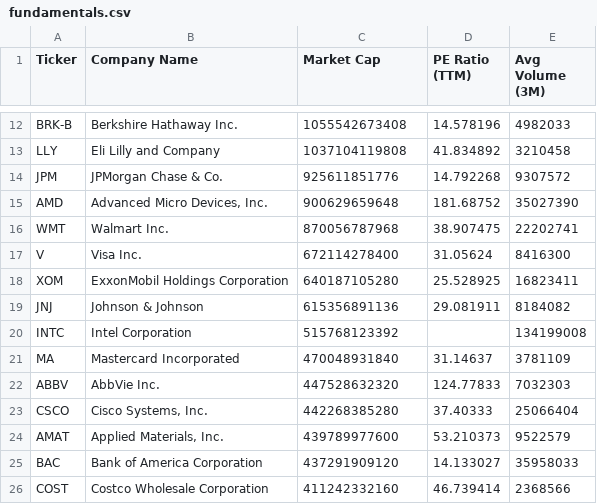
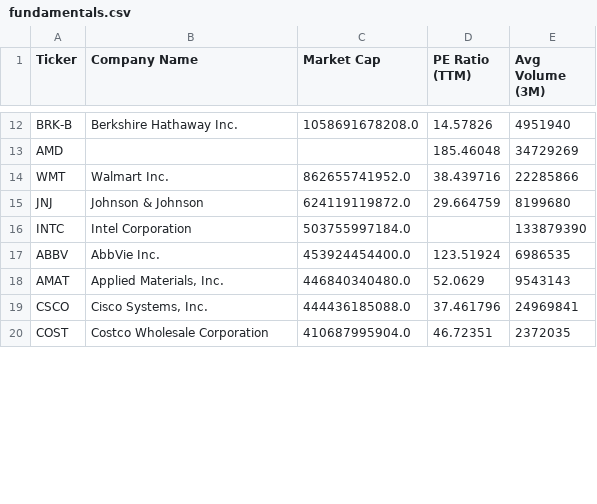
Before and after one commit to NK-Mikey/Stock-Market-Dashboard, a CSV file: data/fundamentals.csv, drawn as a sheet; only a part is shown, gaps mark what is left out; removed rows and columns are numbered as before the commit, all else as after; the diff covers the shown part only; the diff names each change by its address in the sheet, - before the commit and + after, or states it on an @@ line.

```diff
--- a/data/fundamentals.csv
+++ b/data/fundamentals.csv
-C12 (Market Cap): 1055542673408
+C12 (Market Cap): 1058691678208.0
-D12 (PE Ratio (TTM)): 14.578196
+D12 (PE Ratio (TTM)): 14.57826
-E12 (Avg Volume (3M)): 4982033
+E12 (Avg Volume (3M)): 4951940
-row 13: LLY | Eli Lilly and Company | 1037104119808 | 41.834892 | 3210458
-row 14: JPM | JPMorgan Chase & Co. | 925611851776 | 14.792268 | 9307572
-B13 (Company Name): Advanced Micro Devices, Inc.
+B13 (Company Name): (empty)
-C13 (Market Cap): 900629659648
+C13 (Market Cap): (empty)
-D13 (PE Ratio (TTM)): 181.68752
+D13 (PE Ratio (TTM)): 185.46048
-E13 (Avg Volume (3M)): 35027390
+E13 (Avg Volume (3M)): 34729269
-C14 (Market Cap): 870056787968
+C14 (Market Cap): 862655741952.0
-D14 (PE Ratio (TTM)): 38.907475
+D14 (PE Ratio (TTM)): 38.439716
-E14 (Avg Volume (3M)): 22202741
+E14 (Avg Volume (3M)): 22285866
-row 17: V | Visa Inc. | 672114278400 | 31.05624 | 8416300
-row 18: XOM | ExxonMobil Holdings Corporation | 640187105280 | 25.528925 | 16823411
-C15 (Market Cap): 615356891136
+C15 (Market Cap): 624119119872.0
-D15 (PE Ratio (TTM)): 29.081911
+D15 (PE Ratio (TTM)): 29.664759
-E15 (Avg Volume (3M)): 8184082
+E15 (Avg Volume (3M)): 8199680
-C16 (Market Cap): 515768123392
+C16 (Market Cap): 503755997184.0
-E16 (Avg Volume (3M)): 134199008
+E16 (Avg Volume (3M)): 133879390
-row 21: MA | Mastercard Incorporated | 470048931840 | 31.14637 | 3781109
-C17 (Market Cap): 447528632320
+C17 (Market Cap): 453924454400.0
-D17 (PE Ratio (TTM)): 124.77833
+D17 (PE Ratio (TTM)): 123.51924
-E17 (Avg Volume (3M)): 7032303
+E17 (Avg Volume (3M)): 6986535
-row 23: CSCO | Cisco Systems, Inc. | 442268385280 | 37.40333 | 25066404
-C18 (Market Cap): 439789977600
+C18 (Market Cap): 446840340480.0
-D18 (PE Ratio (TTM)): 53.210373
+D18 (PE Ratio (TTM)): 52.0629
-E18 (Avg Volume (3M)): 9522579
+E18 (Avg Volume (3M)): 9543143
-row 25: BAC | Bank of America Corporation | 437291909120 | 14.133027 | 35958033
+row 19: CSCO | Cisco Systems, Inc. | 444436185088.0 | 37.461796 | 24969841
-C20 (Market Cap): 411242332160
+C20 (Market Cap): 410687995904.0
-D20 (PE Ratio (TTM)): 46.739414
+D20 (PE Ratio (TTM)): 46.72351
-E20 (Avg Volume (3M)): 2368566
+E20 (Avg Volume (3M)): 2372035
```
Also changed, not shown: 7 added rows, 1 removed row and 28 edited cells elsewhere in this file, data/dim_stock.csv, 1 other file.
